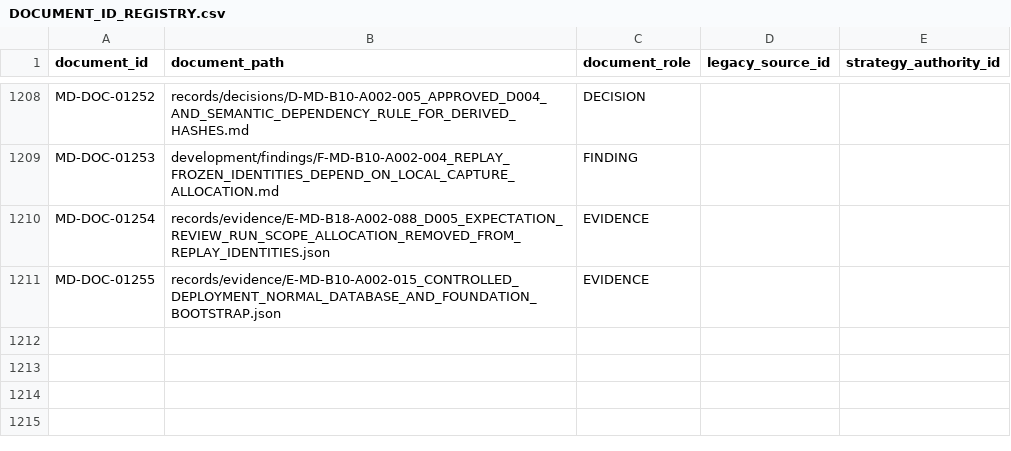
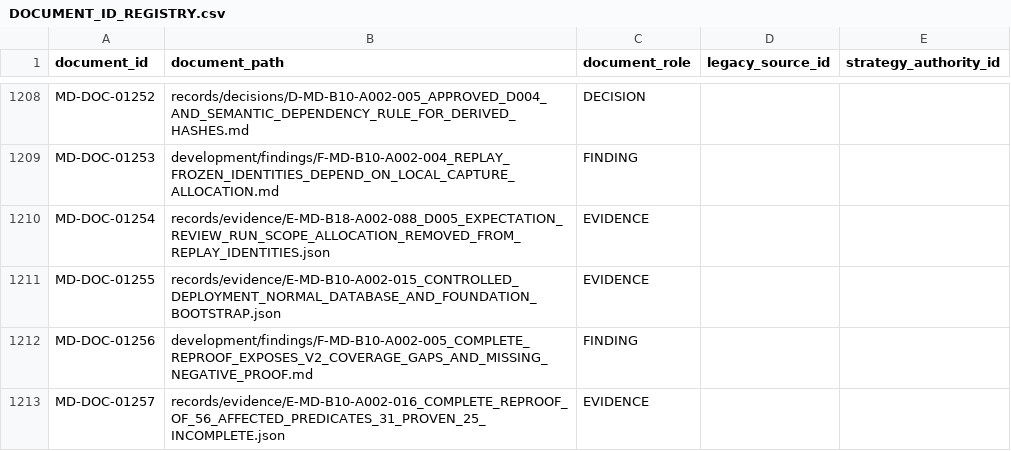
Before and after one commit to franscelstain/tradeaxis-api, a CSV file: docs/market_data/authority/governance/DOCUMENT_ID_REGISTRY.csv, drawn as a sheet; only a part is shown, gaps mark what is left out.

```diff
--- a/docs/market_data/authority/governance/DOCUMENT_ID_REGISTRY.csv
+++ b/docs/market_data/authority/governance/DOCUMENT_ID_REGISTRY.csv
@@ -1211 +1211,3 @@ MD-DOC-01254,records/evidence/E-MD-B18-A002-088_D005_EXPECTATION_REVIEW_RUN_SCOP
 MD-DOC-01255,records/evidence/E-MD-B10-A002-015_CONTROLLED_DEPLOYMENT_NORMAL_DATABASE_AND_FOUNDATION_BOOTSTRAP.json,EVIDENCE,,
+MD-DOC-01256,development/findings/F-MD-B10-A002-005_COMPLETE_REPROOF_EXPOSES_V2_COVERAGE_GAPS_AND_MISSING_NEGATIVE_PROOF.md,FINDING,,
+MD-DOC-01257,records/evidence/E-MD-B10-A002-016_COMPLETE_REPROOF_OF_56_AFFECTED_PREDICATES_31_PROVEN_25_INCOMPLETE.json,EVIDENCE,,
```
Also changed, not shown: docs/market_data/authority/governance/CURRENT_VERIFICATION_REGISTRY.csv, docs/market_data/authority/governance/DOCUMENT_ROLE_REGISTRY.csv, 10 other files.
